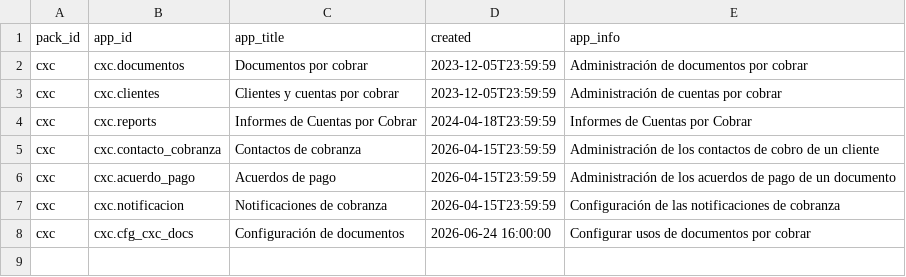
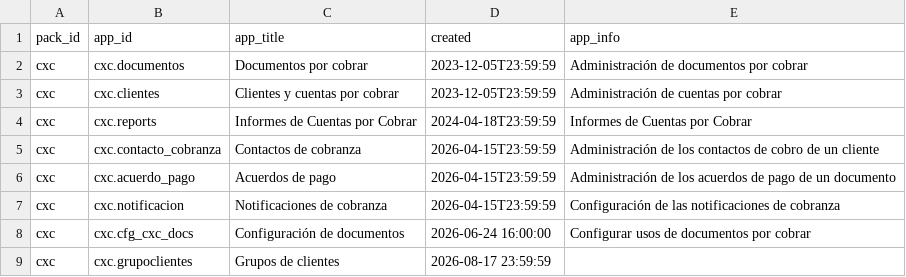
Before and after one commit to Induxsoft/cxc, a CSV file: src/cxc/_install/app_info/sys_app_catalog.csv, drawn as a sheet.

```diff
--- a/src/cxc/_install/app_info/sys_app_catalog.csv
+++ b/src/cxc/_install/app_info/sys_app_catalog.csv
@@ -8 +8,2 @@
 "cxc","cxc.cfg_cxc_docs","Configuración de documentos","2026-06-24 16:00:00","Configurar usos de documentos por cobrar"
+"cxc","cxc.grupoclientes","Grupos de clientes","2026-08-17 23:59:59",""
```
Also changed, not shown: src/cxc/_install/app_info/sys_app_item_action.csv, src/cxc/_install/initial_data/sitem.csv, 7 other files.
